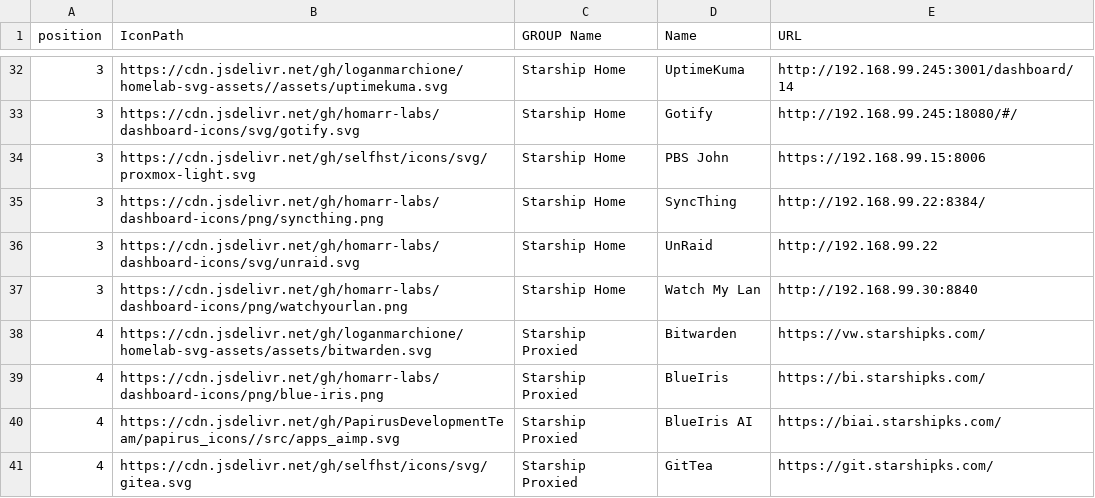
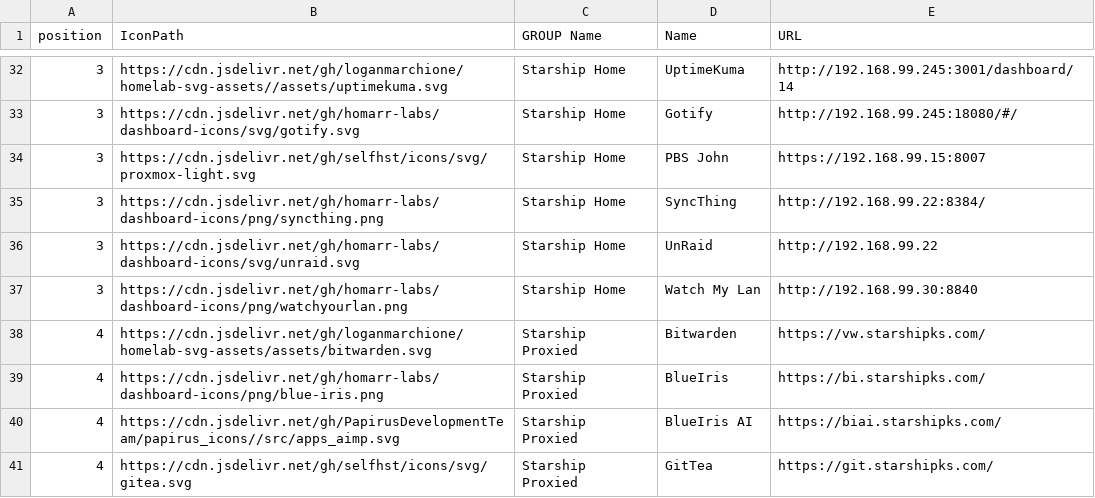
Before and after one commit to davidfrankks/GIT-NewBuilds, a CSV file: Landing_Page.csv, drawn as a sheet; only a part is shown, gaps mark what is left out.

Commit message:
Update Landing_Page.csv

```diff
--- a/Landing_Page.csv
+++ b/Landing_Page.csv
@@ -33,3 +33,3 @@ position,IconPath,GROUP Name,Name,URL
 3,https://cdn.jsdelivr.net/gh/homarr-labs/dashboard-icons/svg/gotify.svg,Starship Home,Gotify,http://192.168.99.245:18080/#/
-3,https://cdn.jsdelivr.net/gh/selfhst/icons/svg/proxmox-light.svg,Starship Home,PBS John,https://192.168.99.15:8006
+3,https://cdn.jsdelivr.net/gh/selfhst/icons/svg/proxmox-light.svg,Starship Home,PBS John,https://192.168.99.15:8007
 3,https://cdn.jsdelivr.net/gh/homarr-labs/dashboard-icons/png/syncthing.png,Starship Home,SyncThing,http://192.168.99.22:8384/
```
